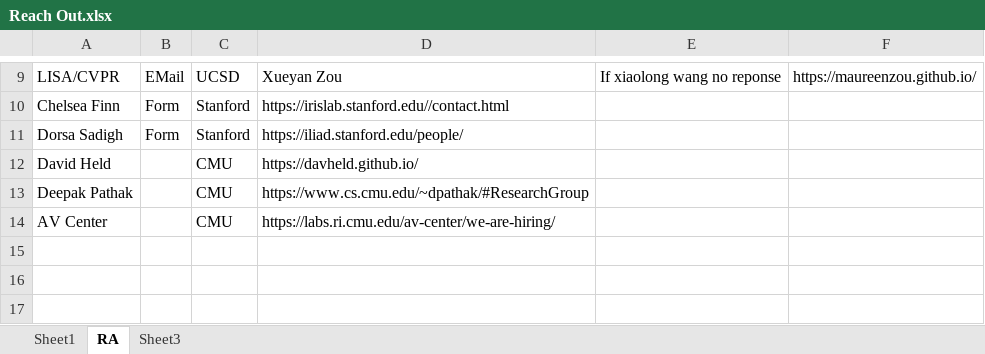
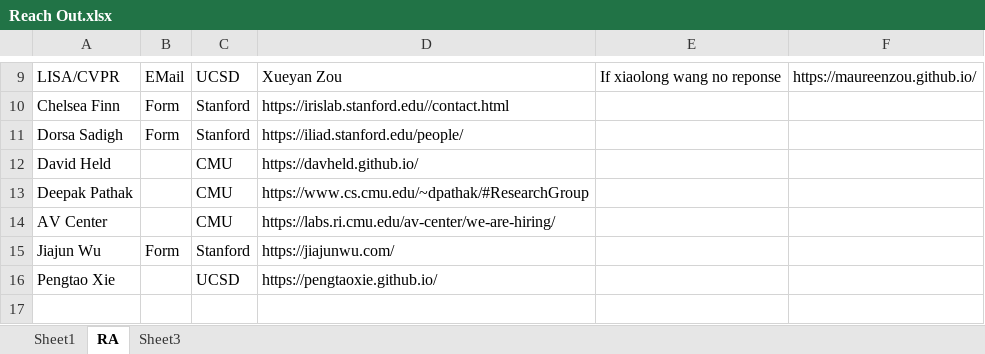
Before and after one commit to LIYunzhe1408/Opensourced-Notes-SWE-MLE-JobCreator, an Excel workbook: Research/Reach Out.xlsx, sheet RA, drawn as a sheet; only a part is shown, gaps mark what is left out; values as stored, in another font and other column widths than the file's, no borders; the diff covers the shown part only; the diff names each change by its address in the sheet, - before the commit and + after, or states it on an @@ line.

Commit message:
[Research]Update reach out list.

```diff
--- a/Research/Reach Out.xlsx (sheet RA)
+++ b/Research/Reach Out.xlsx (sheet RA)
+row 15: Jiajun Wu | Form | Stanford | https://jiajunwu.com/
+row 16: Pengtao Xie |  | UCSD | https://pengtaoxie.github.io/
+row 17: (empty)
```
Also changed, not shown: 3 added rows elsewhere in this sheet, 3 other files.
